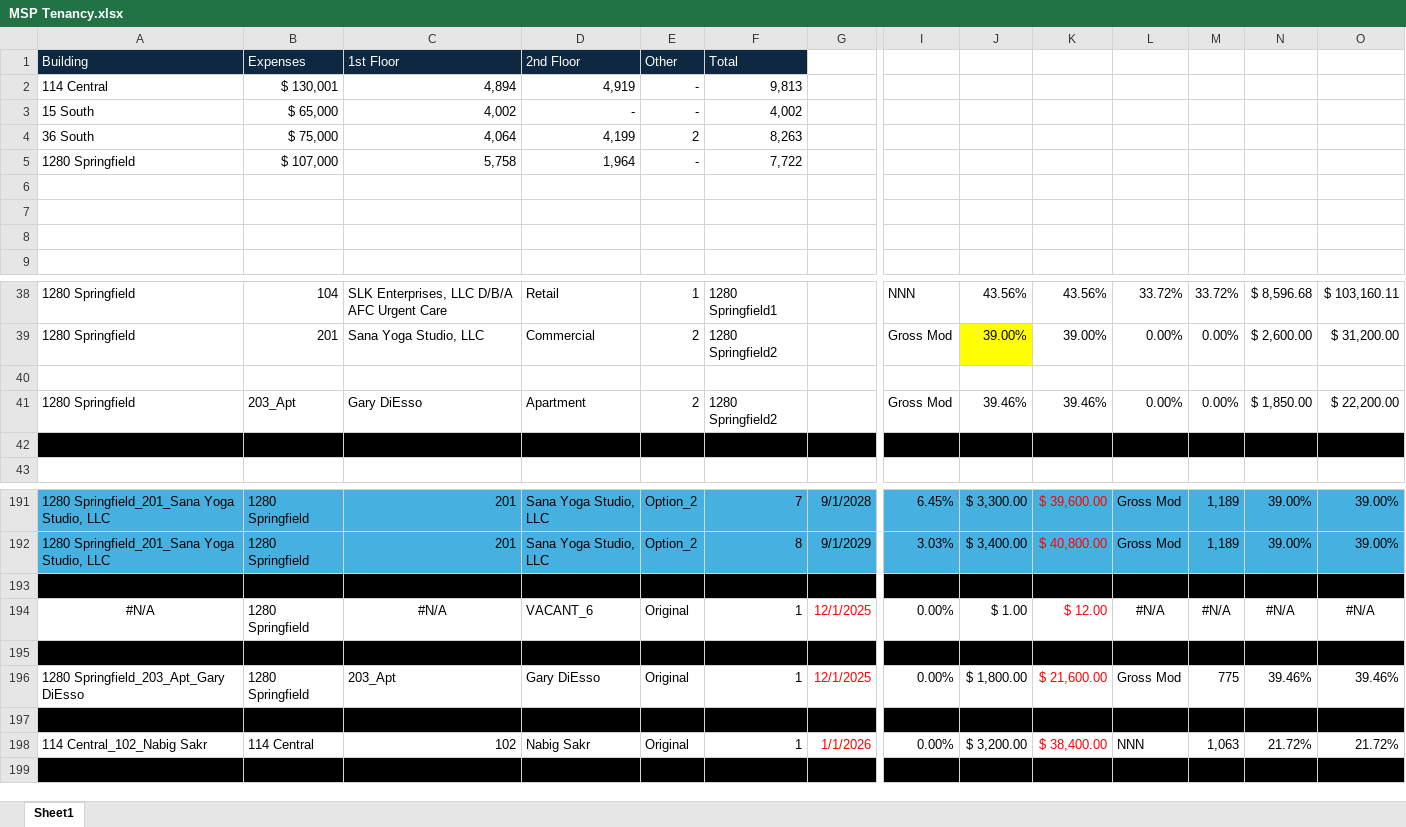
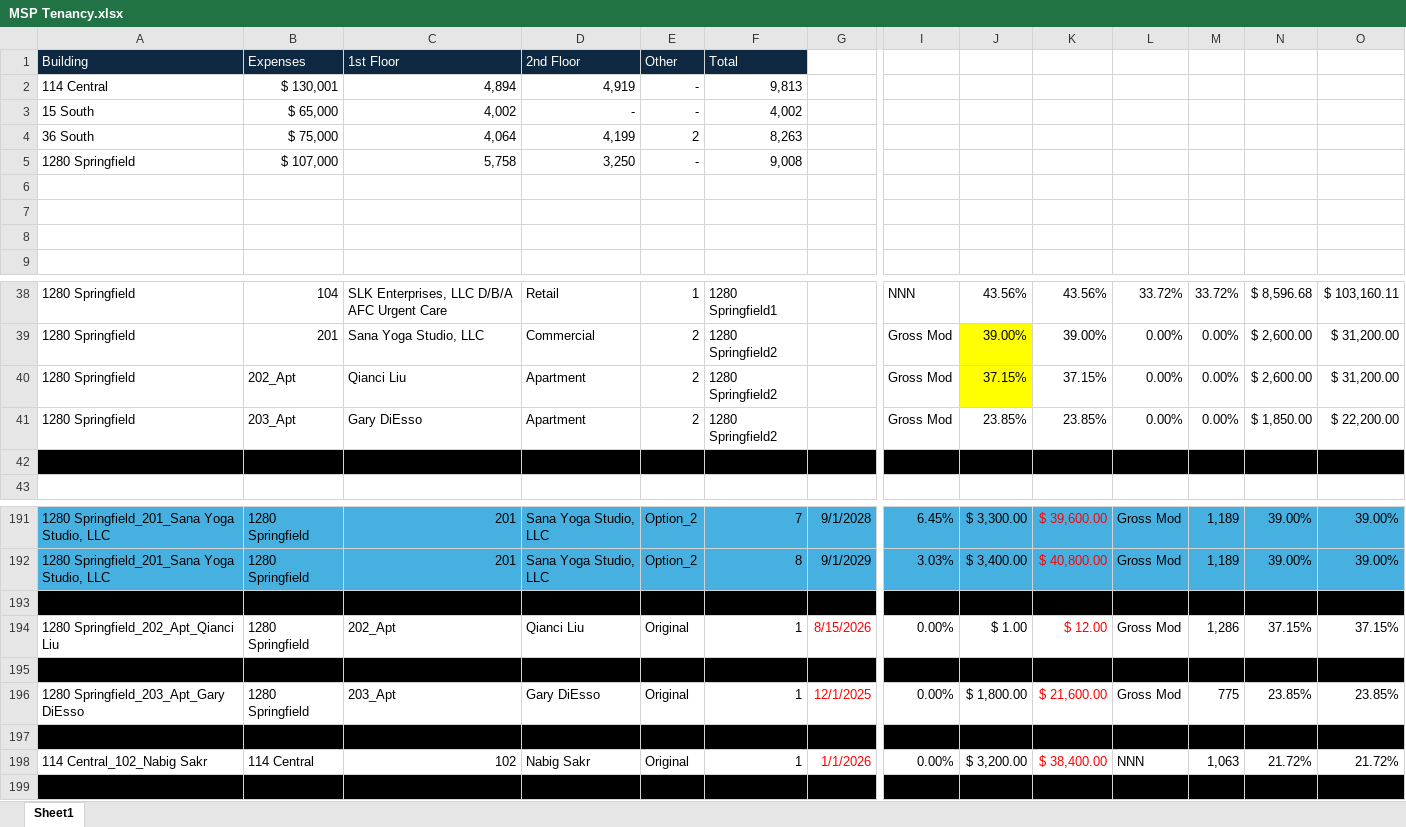
Before and after one commit to asollog61/msp-dashboard, an Excel workbook: data/MSP Tenancy.xlsx, sheet Sheet1, drawn as a sheet; only a part is shown, gaps mark what is left out; values as stored, in another font and other column widths than the file's, no borders; removed rows and columns are numbered as before the commit, all else as after; rows hold the shown columns only; the diff names each change by its address in the sheet, - before the commit and + after, or states it on an @@ line.

```diff
--- a/data/MSP Tenancy.xlsx (sheet Sheet1)
+++ b/data/MSP Tenancy.xlsx (sheet Sheet1)
-D5: 1,964
+D5: 3,250
-F5: 7,722
+F5: 9,008
-row 40: (empty)
+row 40: 1280 Springfield | 202_Apt | Qianci Liu | Apartment | 2 | 1280 Springfield2 |  | Gross Mod | 37.15% | 37.15% | 0.00% | 0.00% | $ 2,600.00 | $ 31,200.00
-J40 fill: none
+J40 fill: #FFFF00
-J41: 39.46%
+J41: 23.85%
-K41: 39.46%
+K41: 23.85%
-row 194: #N/A | 1280 Springfield | #N/A | VACANT_6 | Original | 1 | 12/1/2025 | 0.00% | $ 1.00 | $ 12.00 | #N/A | #N/A | #N/A | #N/A
+row 194: 1280 Springfield_202_Apt_Qianci Liu | 1280 Springfield | 202_Apt | Qianci Liu | Original | 1 | 8/15/2026 | 0.00% | $ 1.00 | $ 12.00 | Gross Mod | 1,286 | 37.15% | 37.15%
-N196: 39.46%
+N196: 23.85%
-O196: 39.46%
+O196: 23.85%
```
Also changed, not shown: 1 other file.
